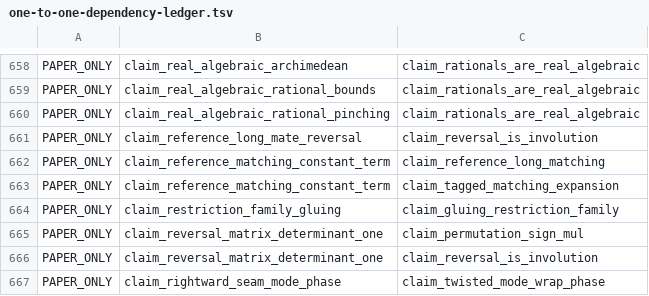
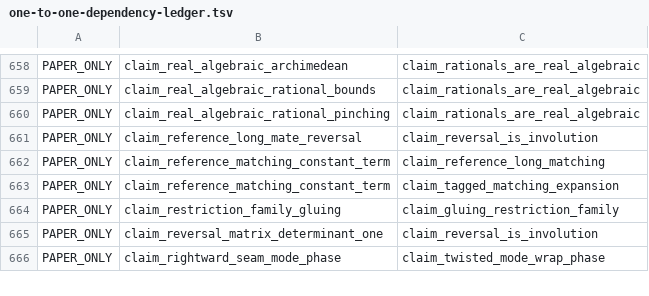
Before and after one commit to masaori/math, a TSV file: exact-solution-of-2d-ising-model-lambda/lean/one-to-one-dependency-ledger.tsv, drawn as a sheet; only a part is shown, gaps mark what is left out; the diff names each change by its address in the sheet, - before the commit and + after, or states it on an @@ line.

Commit message:
ising-lambda auto-loop: 反転置換の符号を具体版の転倒数で示す [skip actions]

```diff
--- a/exact-solution-of-2d-ising-model-lambda/lean/one-to-one-dependency-ledger.tsv
+++ b/exact-solution-of-2d-ising-model-lambda/lean/one-to-one-dependency-ledger.tsv
-row 665: PAPER_ONLY | claim_reversal_matrix_determinant_one | claim_permutation_sign_mul
```
Also changed, not shown: 7 other files.
